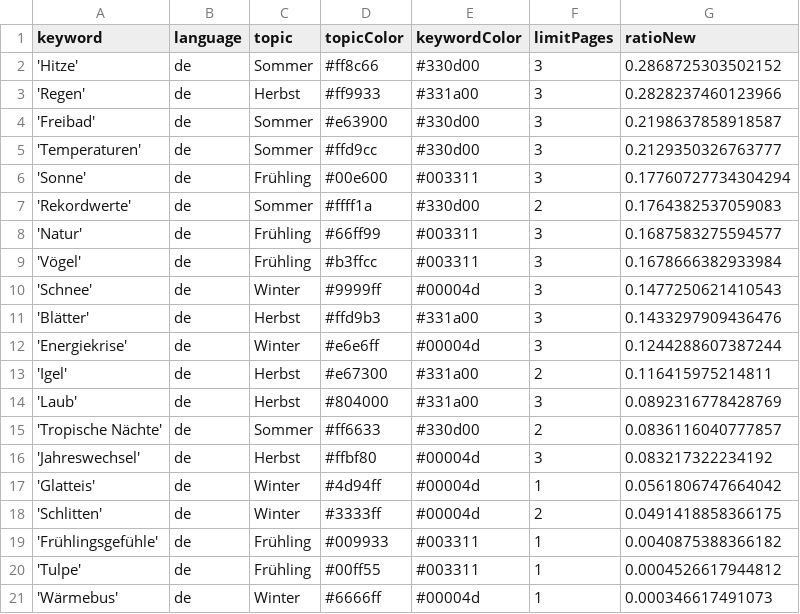
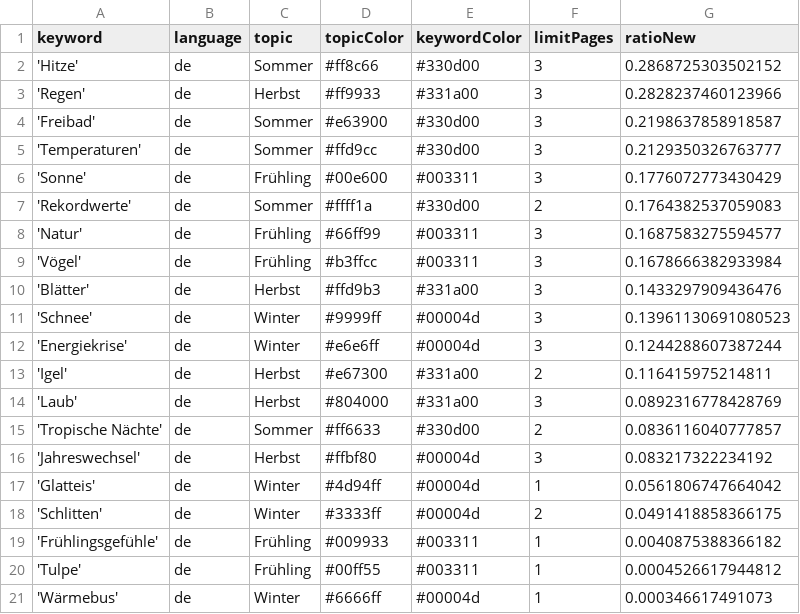
Before and after one commit to magaliekathrin/winterIsComing, a CSV file: keywords.csv, drawn as a sheet.

```diff
--- a/keywords.csv
+++ b/keywords.csv
@@ -5,3 +5,3 @@ keyword,language,topic,topicColor,keywordColor,limitPages,ratioNew
 'Temperaturen',de,Sommer,#ffd9cc,#330d00,3,0.2129350326763777
-'Sonne',de,Frühling,#00e600,#003311,3,0.17760727734304294
+'Sonne',de,Frühling,#00e600,#003311,3,0.1776072773430429
 'Rekordwerte',de,Sommer,#ffff1a,#330d00,2,0.1764382537059083
@@ -9,4 +9,4 @@ keyword,language,topic,topicColor,keywordColor,limitPages,ratioNew
 'Vögel',de,Frühling,#b3ffcc,#003311,3,0.1678666382933984
-'Schnee',de,Winter,#9999ff,#00004d,3,0.1477250621410543
 'Blätter',de,Herbst,#ffd9b3,#331a00,3,0.1433297909436476
+'Schnee',de,Winter,#9999ff,#00004d,3,0.13961130691080523
 'Energiekrise',de,Winter,#e6e6ff,#00004d,3,0.1244288607387244
```
Also changed, not shown: csv/news_2024_08.csv.
